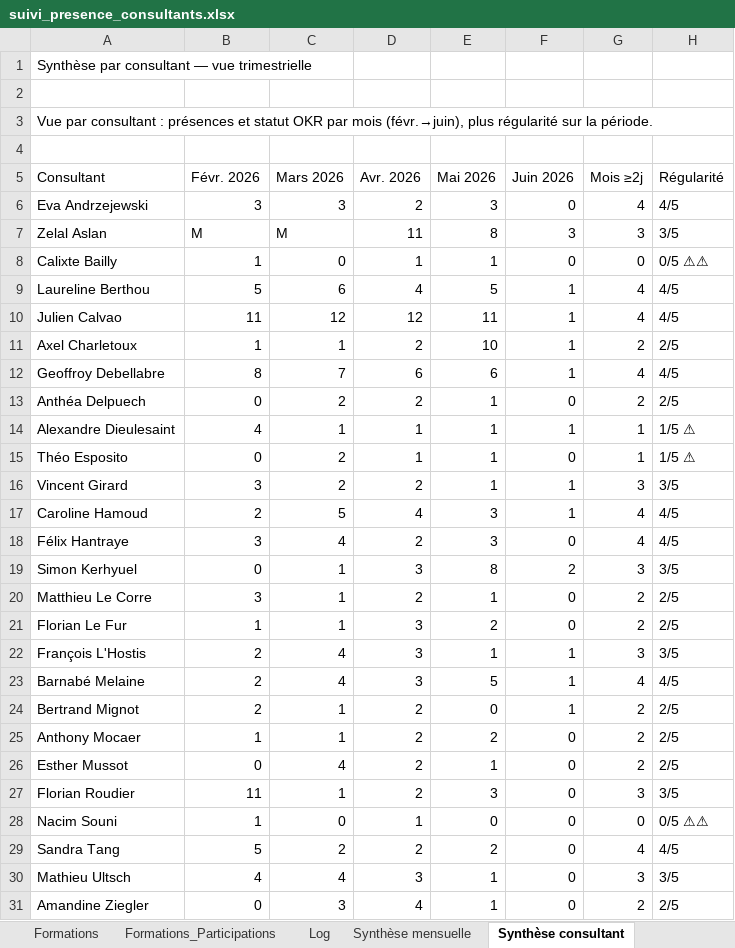
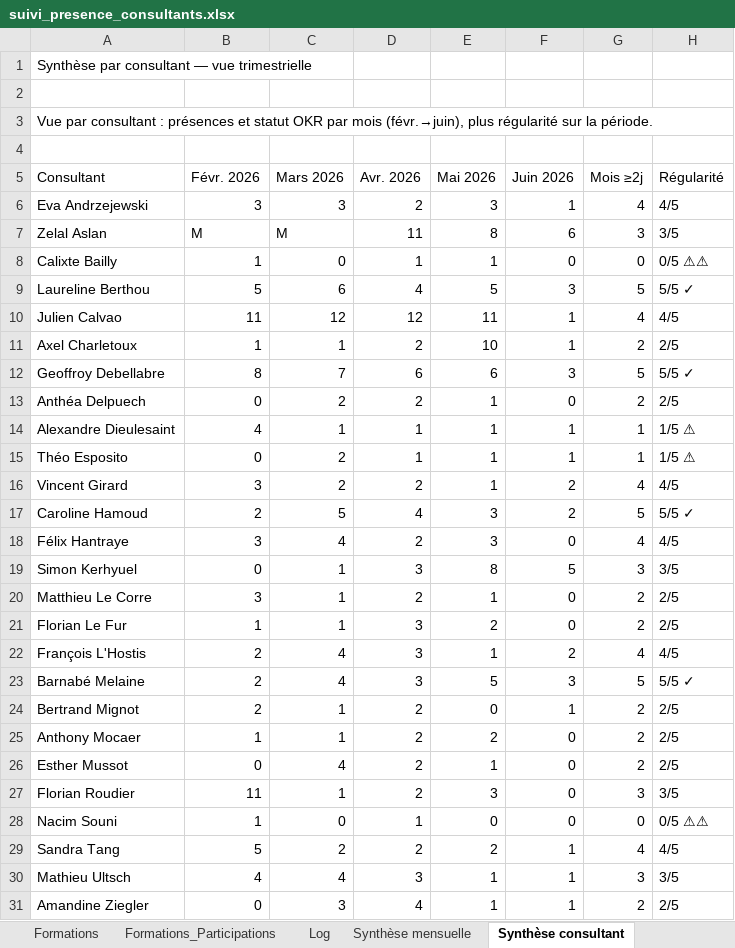
Before and after one commit to jeremie-kieffer/ikxo-presence-dashboard, an Excel workbook: public/data/suivi_presence_consultants.xlsx, sheet Synthèse consultant, drawn as a sheet; values as stored, in another font and other column widths than the file's, no borders; the diff names each change by its address in the sheet, - before the commit and + after, or states it on an @@ line.

```diff
--- a/public/data/suivi_presence_consultants.xlsx (sheet Synthèse consultant)
+++ b/public/data/suivi_presence_consultants.xlsx (sheet Synthèse consultant)
-F6 (Juin 2026): 0
+F6 (Juin 2026): 1
-F7 (Juin 2026): 3
+F7 (Juin 2026): 6
-F9 (Juin 2026): 1
+F9 (Juin 2026): 3
-G9 (Mois ≥2j): 4
+G9 (Mois ≥2j): 5
-H9 (Régularité): 4/5
+H9 (Régularité): 5/5 ✓
-F12 (Juin 2026): 1
+F12 (Juin 2026): 3
-G12 (Mois ≥2j): 4
+G12 (Mois ≥2j): 5
-H12 (Régularité): 4/5
+H12 (Régularité): 5/5 ✓
-F15 (Juin 2026): 0
+F15 (Juin 2026): 1
-F16:F17 (Juin 2026): 1
+F16:F17 (Juin 2026): 2
-G16 (Mois ≥2j): 3
+G16 (Mois ≥2j): 4
-H16 (Régularité): 3/5
+H16 (Régularité): 4/5
-G17 (Mois ≥2j): 4
+G17 (Mois ≥2j): 5
-H17 (Régularité): 4/5
+H17 (Régularité): 5/5 ✓
-F19 (Juin 2026): 2
+F19 (Juin 2026): 5
-F22 (Juin 2026): 1
+F22 (Juin 2026): 2
-G22 (Mois ≥2j): 3
+G22 (Mois ≥2j): 4
-H22 (Régularité): 3/5
+H22 (Régularité): 4/5
-F23 (Juin 2026): 1
+F23 (Juin 2026): 3
-G23 (Mois ≥2j): 4
+G23 (Mois ≥2j): 5
-H23 (Régularité): 4/5
+H23 (Régularité): 5/5 ✓
-F29:F31 (Juin 2026): 0
+F29:F31 (Juin 2026): 1
```
Also changed, not shown: sheet Saisie 2026-06, sheet Synthèse mensuelle, sheet Référentiel.
